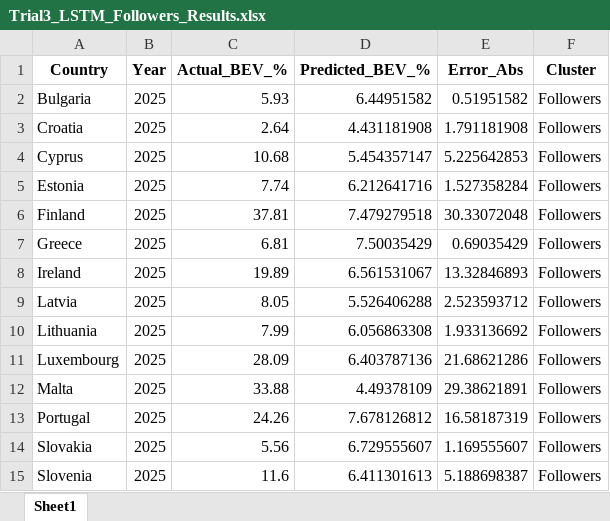
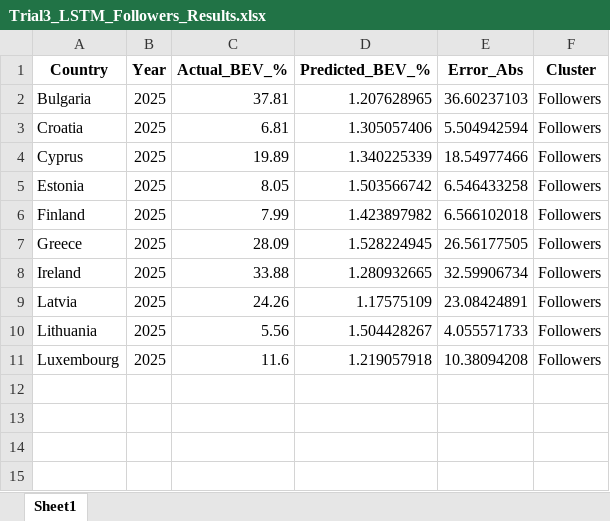
Before and after one commit to dishaxgh/Battery-Electric-Vehicle-Forecasting-BEV-, an Excel workbook: Codes_2025/Trial 3/Trial3_LSTM_Followers_Results.xlsx, sheet Sheet1, drawn as a sheet; values as stored, in another font and other column widths than the file's, no borders; the diff names each change by its address in the sheet, - before the commit and + after, or states it on an @@ line.

```diff
--- a/Codes_2025/Trial 3/Trial3_LSTM_Followers_Results.xlsx (sheet Sheet1)
+++ b/Codes_2025/Trial 3/Trial3_LSTM_Followers_Results.xlsx (sheet Sheet1)
-C2 (Actual_BEV_%): 5.93
+C2 (Actual_BEV_%): 37.81
-D2 (Predicted_BEV_%): 6.44951582
+D2 (Predicted_BEV_%): 1.207628965
-E2 (Error_Abs): 0.51951582
+E2 (Error_Abs): 36.60237103
-C3 (Actual_BEV_%): 2.64
+C3 (Actual_BEV_%): 6.81
-D3 (Predicted_BEV_%): 4.431181908
+D3 (Predicted_BEV_%): 1.305057406
-E3 (Error_Abs): 1.791181908
+E3 (Error_Abs): 5.504942594
-C4 (Actual_BEV_%): 10.68
+C4 (Actual_BEV_%): 19.89
-D4 (Predicted_BEV_%): 5.454357147
+D4 (Predicted_BEV_%): 1.340225339
-E4 (Error_Abs): 5.225642853
+E4 (Error_Abs): 18.54977466
-C5 (Actual_BEV_%): 7.74
+C5 (Actual_BEV_%): 8.05
-D5 (Predicted_BEV_%): 6.212641716
+D5 (Predicted_BEV_%): 1.503566742
-E5 (Error_Abs): 1.527358284
+E5 (Error_Abs): 6.546433258
-C6 (Actual_BEV_%): 37.81
+C6 (Actual_BEV_%): 7.99
-D6 (Predicted_BEV_%): 7.479279518
+D6 (Predicted_BEV_%): 1.423897982
-E6 (Error_Abs): 30.33072048
+E6 (Error_Abs): 6.566102018
-C7 (Actual_BEV_%): 6.81
+C7 (Actual_BEV_%): 28.09
-D7 (Predicted_BEV_%): 7.50035429
+D7 (Predicted_BEV_%): 1.528224945
-E7 (Error_Abs): 0.69035429
+E7 (Error_Abs): 26.56177505
-C8 (Actual_BEV_%): 19.89
+C8 (Actual_BEV_%): 33.88
-D8 (Predicted_BEV_%): 6.561531067
+D8 (Predicted_BEV_%): 1.280932665
-E8 (Error_Abs): 13.32846893
+E8 (Error_Abs): 32.59906734
-C9 (Actual_BEV_%): 8.05
+C9 (Actual_BEV_%): 24.26
-D9 (Predicted_BEV_%): 5.526406288
+D9 (Predicted_BEV_%): 1.17575109
-E9 (Error_Abs): 2.523593712
+E9 (Error_Abs): 23.08424891
-C10 (Actual_BEV_%): 7.99
+C10 (Actual_BEV_%): 5.56
-D10 (Predicted_BEV_%): 6.056863308
+D10 (Predicted_BEV_%): 1.504428267
-E10 (Error_Abs): 1.933136692
+E10 (Error_Abs): 4.055571733
-C11 (Actual_BEV_%): 28.09
+C11 (Actual_BEV_%): 11.6
-D11 (Predicted_BEV_%): 6.403787136
+D11 (Predicted_BEV_%): 1.219057918
-E11 (Error_Abs): 21.68621286
+E11 (Error_Abs): 10.38094208
-row 12: Malta | 2025 | 33.88 | 4.49378109 | 29.38621891 | Followers
-row 13: Portugal | 2025 | 24.26 | 7.678126812 | 16.58187319 | Followers
-row 14: Slovakia | 2025 | 5.56 | 6.729555607 | 1.169555607 | Followers
-row 15: Slovenia | 2025 | 11.6 | 6.411301613 | 5.188698387 | Followers
```
Also changed, not shown: Codes/Trial 1/Trial1_LSTM_Followers_Results.xlsx, Codes/Trial 1/Trial1_LSTM_Leaders_Results.xlsx, 17 other files.
